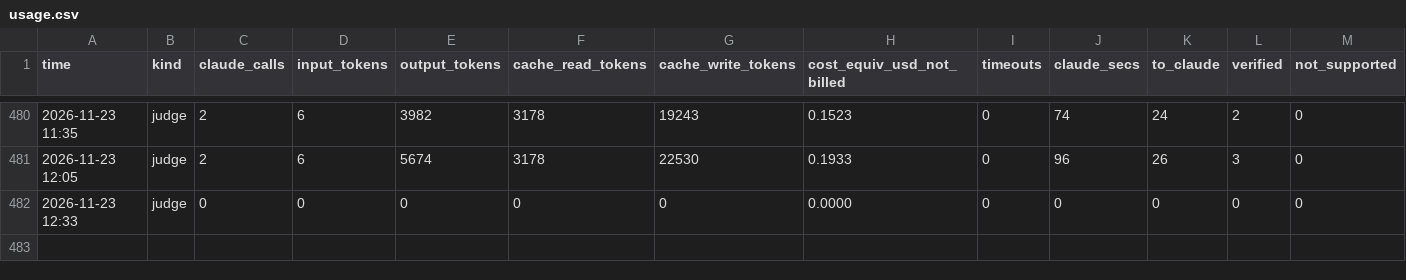
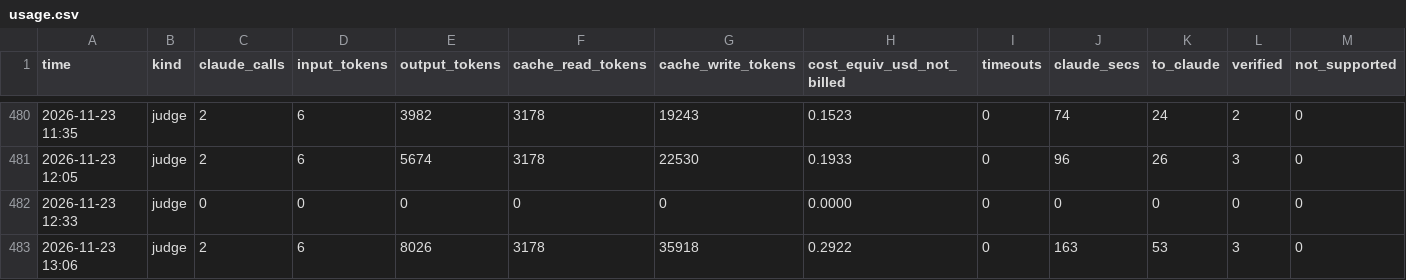
Before and after one commit to mishlyeden-stack/finpulse, a CSV file: state/judge/usage.csv, drawn as a sheet; only a part is shown, gaps mark what is left out; rows hold the shown columns only; the diff names each change by its address in the sheet, - before the commit and + after, or states it on an @@ line.

Commit message:
judge 2026-11-23 13:06

```diff
--- a/state/judge/usage.csv
+++ b/state/judge/usage.csv
+row 483: 2026-11-23 13:06 | judge | 2 | 6 | 8026 | 3178 | 35918 | 0.2922 | 0 | 163 | 53 | 3 | 0
```
Also changed, not shown: logs/process.csv, state/judge/metrics.csv, 12 other files.
